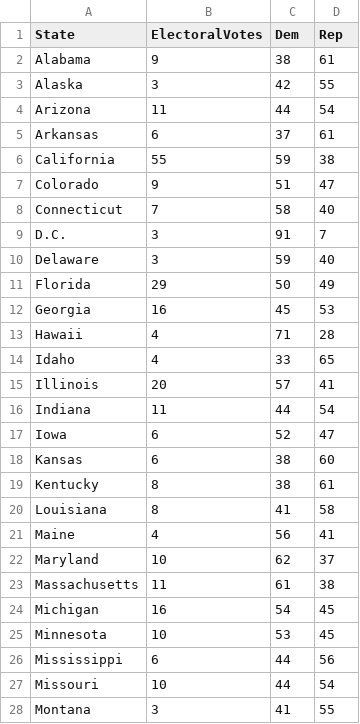
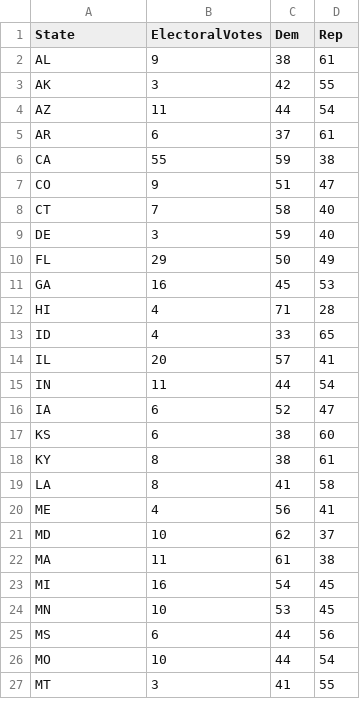
Before and after one commit to GirinathamManasa/d3_workshop, a CSV file: pres_polls.csv, drawn as a sheet; only a part is shown; the diff covers the shown part only.

Commit message:
changed the csv states from full names to abbreviations

```diff
--- a/pres_polls.csv
+++ b/pres_polls.csv
@@ -1,28 +1,27 @@
 State,ElectoralVotes,Dem,Rep
-Alabama,9,38,61
-Alaska,3,42,55
-Arizona,11,44,54
-Arkansas,6,37,61
-California,55,59,38
-Colorado,9,51,47
-Connecticut,7,58,40
-D.C.,3,91,7
-Delaware,3,59,40
-Florida,29,50,49
-Georgia,16,45,53
-Hawaii,4,71,28
-Idaho,4,33,65
-Illinois,20,57,41
-Indiana,11,44,54
-Iowa,6,52,47
-Kansas,6,38,60
-Kentucky,8,38,61
-Louisiana,8,41,58
-Maine,4,56,41
-Maryland,10,62,37
-Massachusetts,11,61,38
-Michigan,16,54,45
-Minnesota,10,53,45
-Mississippi,6,44,56
-Missouri,10,44,54
-Montana,3,41,55
+AL,9,38,61
+AK,3,42,55
+AZ,11,44,54
+AR,6,37,61
+CA,55,59,38
+CO,9,51,47
+CT,7,58,40
+DE,3,59,40
+FL,29,50,49
+GA,16,45,53
+HI,4,71,28
+ID,4,33,65
+IL,20,57,41
+IN,11,44,54
+IA,6,52,47
+KS,6,38,60
+KY,8,38,61
+LA,8,41,58
+ME,4,56,41
+MD,10,62,37
+MA,11,61,38
+MI,16,54,45
+MN,10,53,45
+MS,6,44,56
+MO,10,44,54
+MT,3,41,55
```
Also changed, not shown: 24 edited cells elsewhere in this file.
